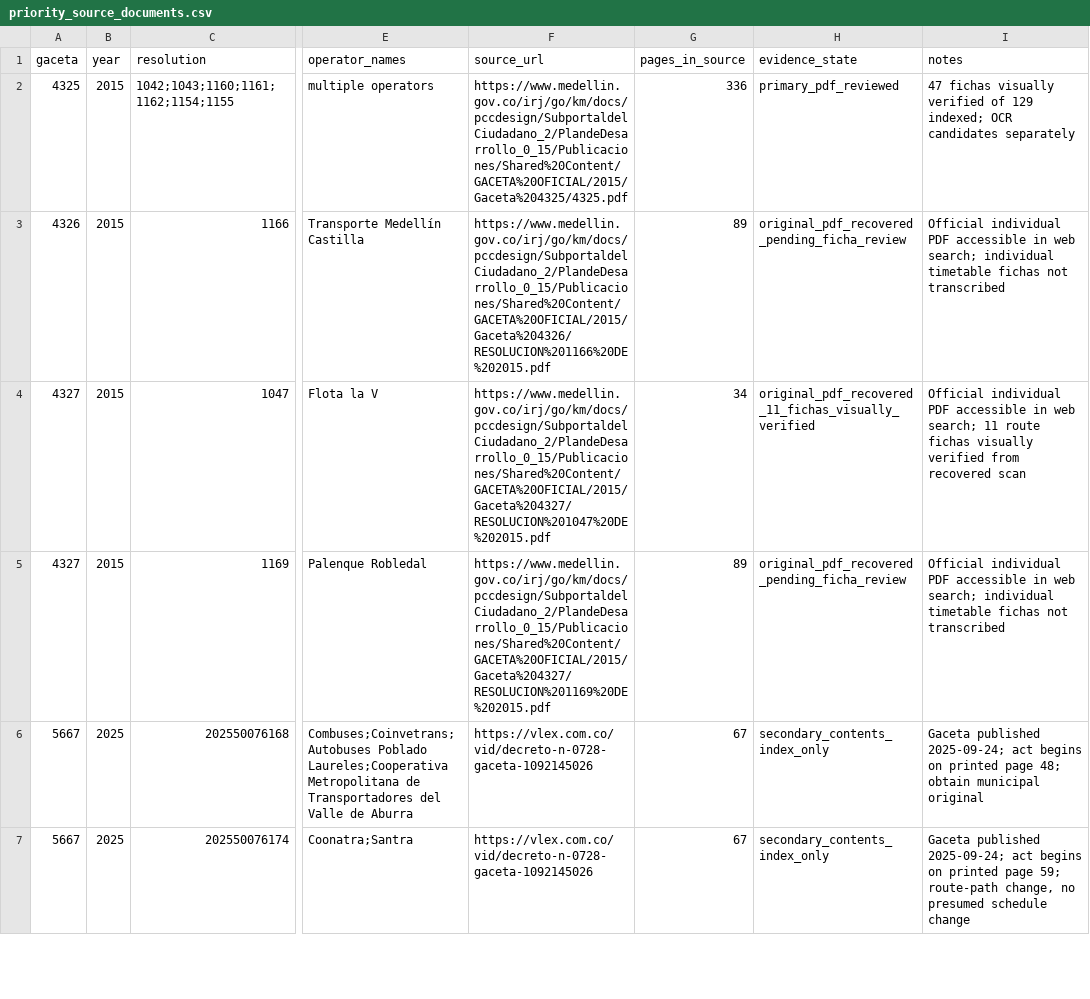
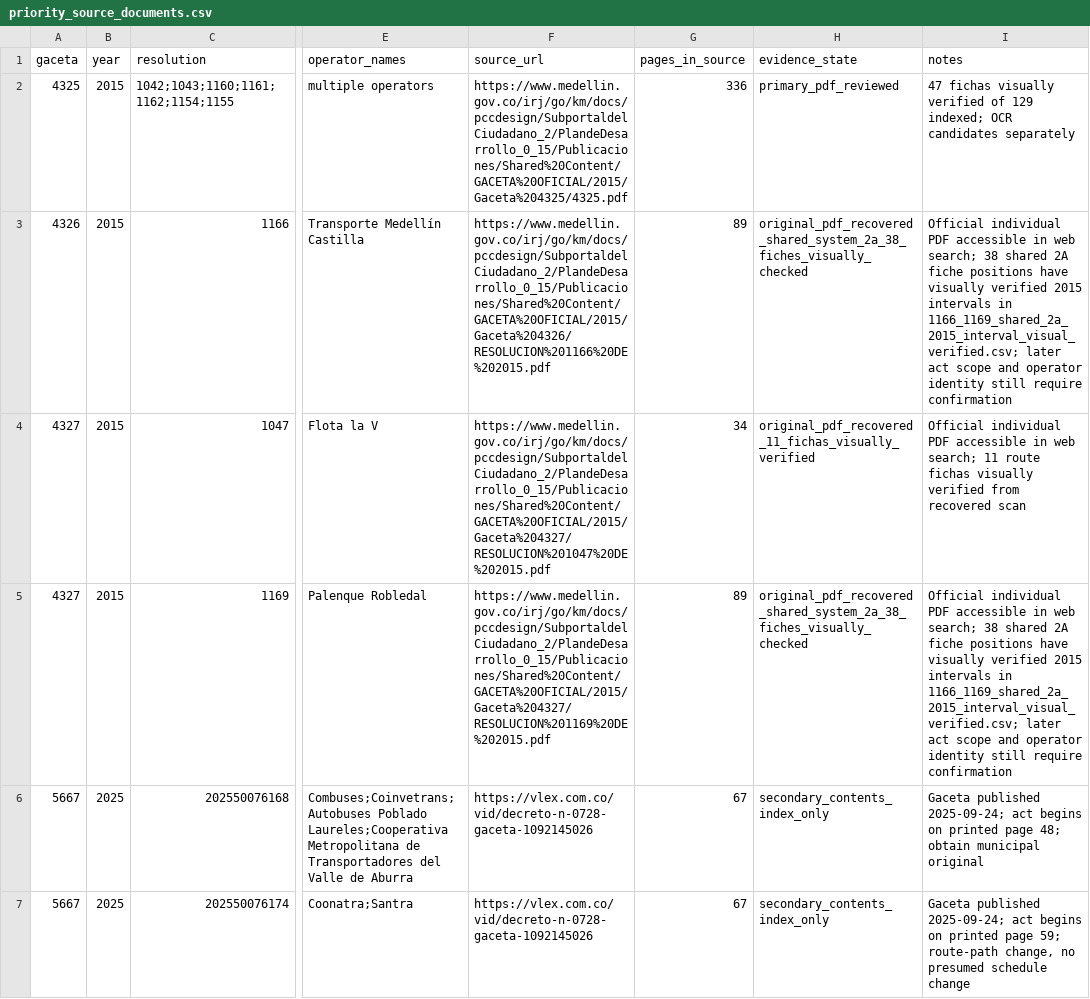
Before and after one commit to ColombiaTransit/gtfs-medellin-colectivos, a CSV file: data/resolutions/priority_source_documents.csv, drawn as a sheet; only a part is shown, gaps mark what is left out; the diff names each change by its address in the sheet, - before the commit and + after, or states it on an @@ line.

Commit message:
research: mark 1166 and 1169 shared 2A historical fiches reviewed

```diff
--- a/data/resolutions/priority_source_documents.csv
+++ b/data/resolutions/priority_source_documents.csv
-H3 (evidence_state): original_pdf_recovered_pending_ficha_review
+H3 (evidence_state): original_pdf_recovered_shared_system_2a_38_fiches_visually_checked
-I3 (notes): …web search; individual timetable fichas not transcribed
+I3 (notes): …web search; 38 shared 2A fiche positions have visually verified 2015 intervals in 1166_1169_shared_2a_2015_interval_visual_verified.csv; later act scope and operator identity still require confirmation
-H5 (evidence_state): original_pdf_recovered_pending_ficha_review
+H5 (evidence_state): original_pdf_recovered_shared_system_2a_38_fiches_visually_checked
-I5 (notes): …web search; individual timetable fichas not transcribed
+I5 (notes): …web search; 38 shared 2A fiche positions have visually verified 2015 intervals in 1166_1169_shared_2a_2015_interval_visual_verified.csv; later act scope and operator identity still require confirmation
```
